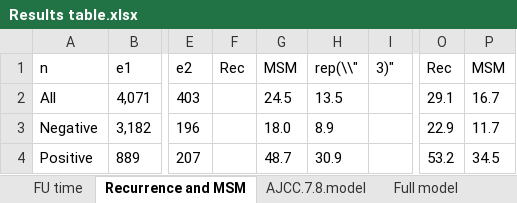
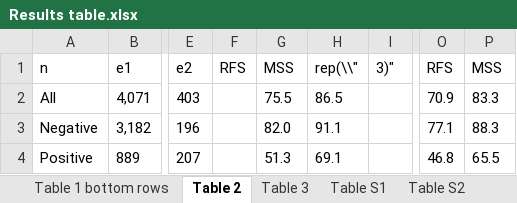
Before and after one commit to CHMMaas/PaperMelanoma, an Excel workbook: Results/Results table.xlsx, sheet Table 2, drawn as a sheet; only a part is shown, gaps mark what is left out; values as stored, in another font and other column widths than the file's, no borders; the diff names each change by its address in the sheet, - before the commit and + after, or states it on an @@ line.

```diff
--- a/Results/Results table.xlsx (sheet Table 2)
+++ b/Results/Results table.xlsx (sheet Table 2)
-sheet tab: FU time
+sheet tab: Table 1 bottom rows
-sheet tab: Recurrence and MSM
+sheet tab: Table 2
-sheet tab: AJCC.7.8.model
+sheet tab: Table S2
-sheet tab: Full model
-F1: Rec
+F1: RFS
-G1: MSM
+G1: MSS
-O1: Rec
+O1: RFS
-P1: MSM
+P1: MSS
-G2: 24.5
+G2: 75.5
-H2: 13.5
+H2: 86.5
-O2: 29.1
+O2: 70.9
-P2: 16.7
+P2: 83.3
-G3: 18.0
+G3: 82.0
-H3: 8.9
+H3: 91.1
-O3: 22.9
+O3: 77.1
-P3: 11.7
+P3: 88.3
-G4: 48.7
+G4: 51.3
-H4: 30.9
+H4: 69.1
-O4: 53.2
+O4: 46.8
-P4: 34.5
+P4: 65.5
```
Also changed, not shown: sheet Table 3, sheet Table S1, sheet Table S2, other sheet tabs, 55 other files.
